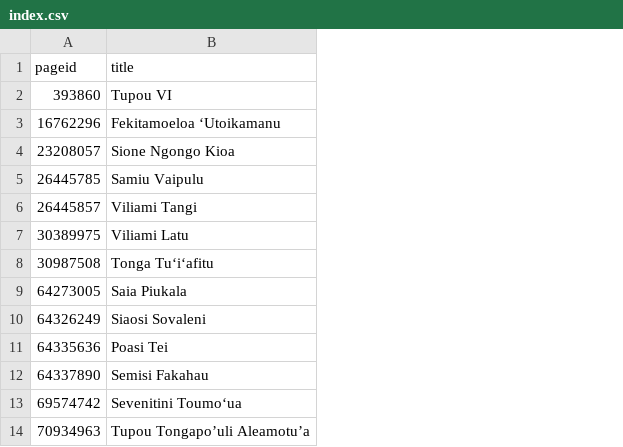
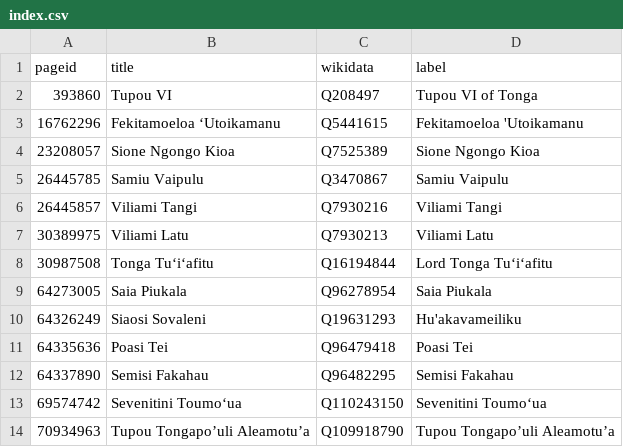
Before and after one commit to every-politician-scrapers/tonga-ministers, a CSV file: enwiki/index.csv, drawn as a sheet; the diff names each change by its address in the sheet, - before the commit and + after, or states it on an @@ line.

```diff
--- a/enwiki/index.csv
+++ b/enwiki/index.csv
+column C (wikidata), rows 2-14: Q208497 | Q5441615 | Q7525389 | Q3470867 | Q7930216 | Q7930213 | Q16194844 | Q96278954 | Q19631293 | Q96479418 | Q96482295 | Q110243150 | Q109918790
+column D (label), rows 2-14: Tupou VI of Tonga | Fekitamoeloa 'Utoikamanu | Sione Ngongo Kioa | Samiu Vaipulu | Viliami Tangi | Viliami Latu | Lord Tonga Tuʻiʻafitu | Saia Piukala | Hu'akavameiliku | Poasi Tei | Semisi Fakahau | Sevenitini Toumoʻua | Tupou Tongapo’uli Aleamotu’a
```
Also changed, not shown: 13 other files.
